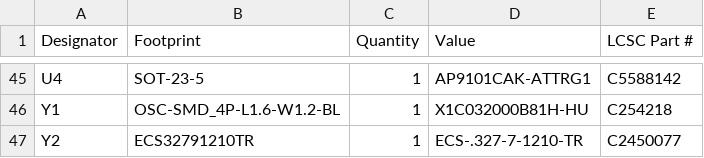
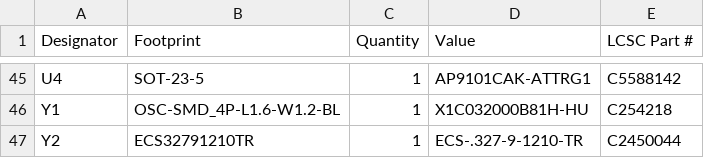
Before and after one commit to fbois5555-commits/Projet_Smilewatch, a CSV file: Kicad/Carte_V2/production/bom.csv, drawn as a sheet; only a part is shown, gaps mark what is left out.

```diff
--- a/Kicad/Carte_V2/production/bom.csv
+++ b/Kicad/Carte_V2/production/bom.csv
@@ -46,2 +46,2 @@ U4,SOT-23-5,1,AP9101CAK-ATTRG1,C5588142
 Y1,OSC-SMD_4P-L1.6-W1.2-BL,1,X1C032000B81H-HU,C254218
-Y2,ECS32791210TR,1,ECS-.327-7-1210-TR,C2450077
+Y2,ECS32791210TR,1,ECS-.327-9-1210-TR,C2450044
```
Also changed, not shown: 19 other files.
